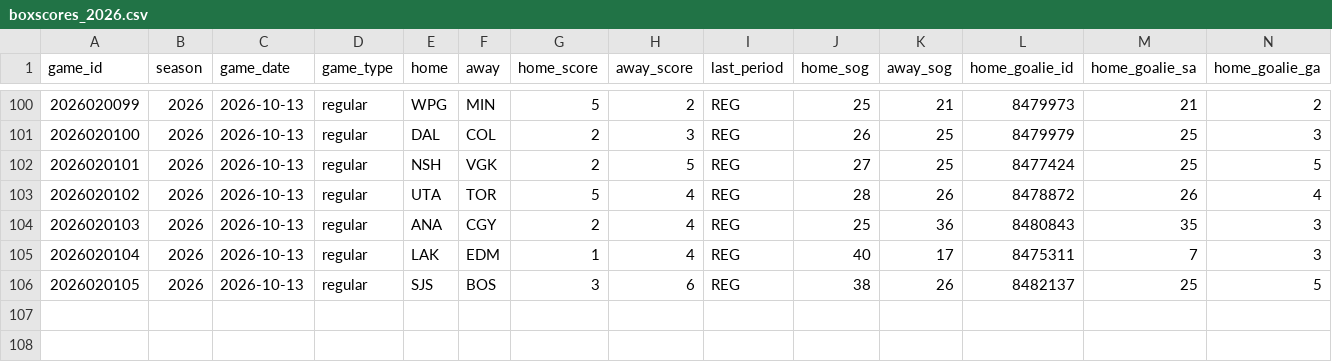
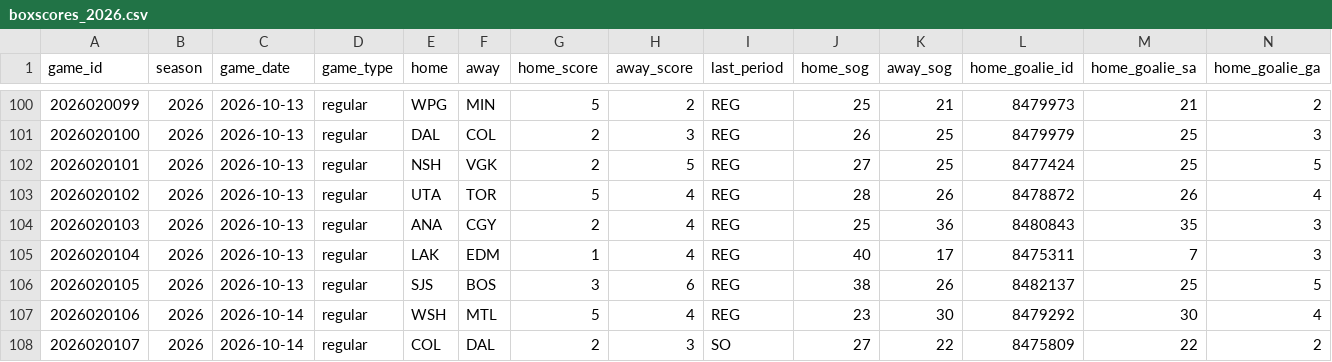
Before and after one commit to lifeisgreat07/NFL-Model-2, a CSV file: data/nhl/history/boxscores_2026.csv, drawn as a sheet; only a part is shown, gaps mark what is left out; rows hold the shown columns only; the diff names each change by its address in the sheet, - before the commit and + after, or states it on an @@ line.

```diff
--- a/data/nhl/history/boxscores_2026.csv
+++ b/data/nhl/history/boxscores_2026.csv
+row 107: 2026020106 | 2026 | 2026-10-14 | regular | WSH | MTL | 5 | 4 | REG | 23 | 30 | 8479292 | 30 | 4
+row 108: 2026020107 | 2026 | 2026-10-14 | regular | COL | DAL | 2 | 3 | SO | 27 | 22 | 8475809 | 22 | 2
```
Also changed, not shown: 4 other files.
